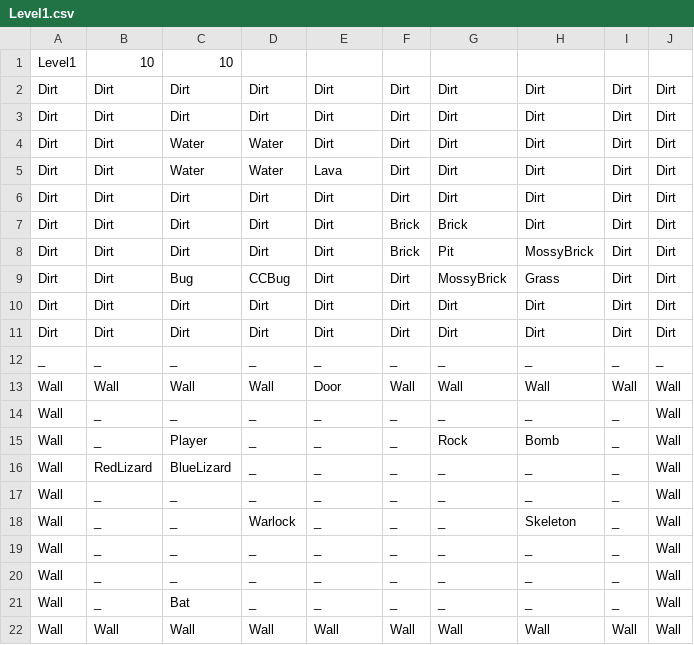
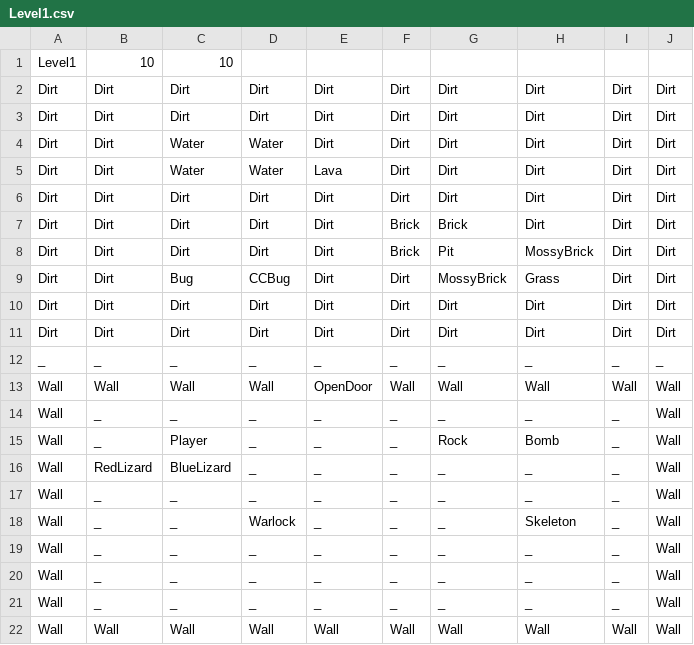
Before and after one commit to FuchanKay/Sprint-1, a CSV file: Sprint-1-Game/Content/Levels/Level1.csv, drawn as a sheet.

```diff
--- a/Sprint-1-Game/Content/Levels/Level1.csv
+++ b/Sprint-1-Game/Content/Levels/Level1.csv
@@ -12,3 +12,3 @@ Dirt,Dirt,Dirt,Dirt,Dirt,Dirt,Dirt,Dirt,Dirt,Dirt
 _,_,_,_,_,_,_,_,_,_
-Wall,Wall,Wall,Wall,Door,Wall,Wall,Wall,Wall,Wall
+Wall,Wall,Wall,Wall,OpenDoor,Wall,Wall,Wall,Wall,Wall
 Wall,_,_,_,_,_,_,_,_,Wall
@@ -20,3 +20,3 @@ Wall,_,_,_,_,_,_,_,_,Wall
 Wall,_,_,_,_,_,_,_,_,Wall
-Wall,_,Bat,_,_,_,_,_,_,Wall
+Wall,_,_,_,_,_,_,_,_,Wall
 Wall,Wall,Wall,Wall,Wall,Wall,Wall,Wall,Wall,Wall
```
Also changed, not shown: 5 other files.
